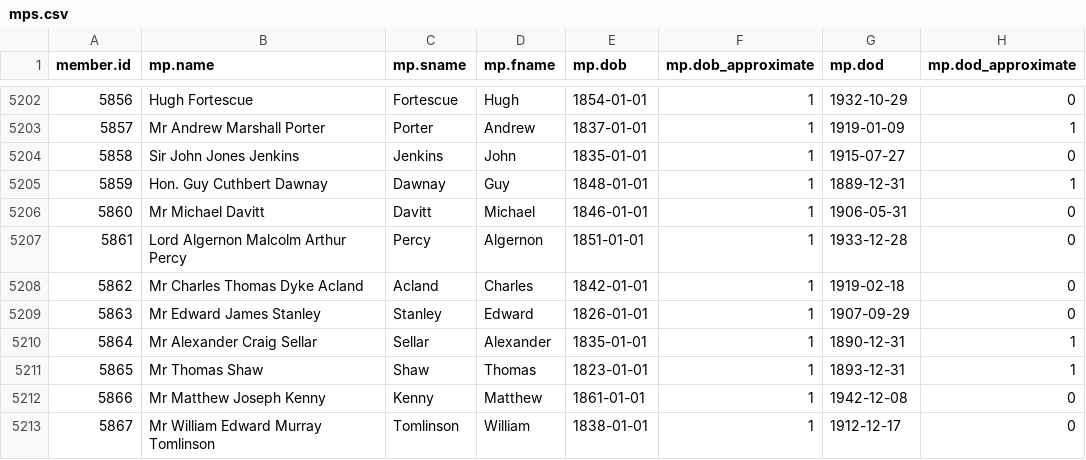
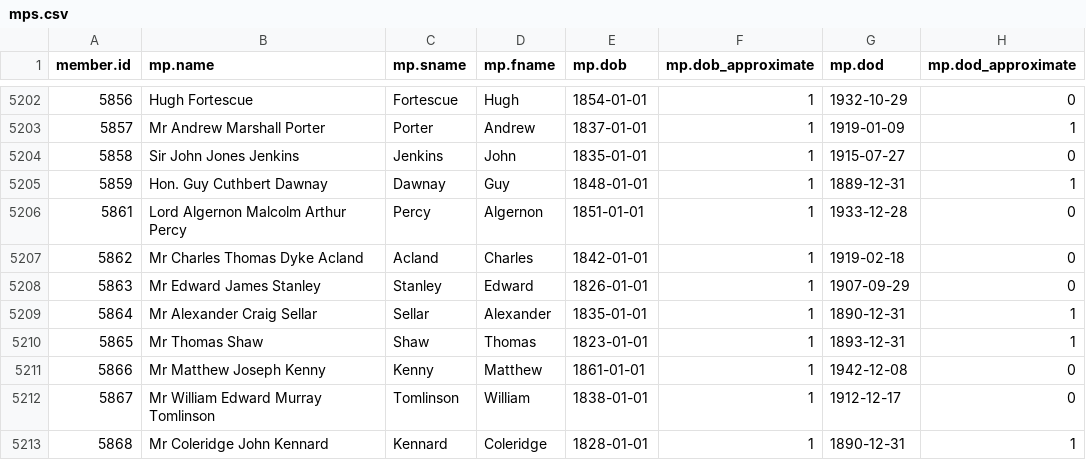
Before and after one commit to stephbuon/hansard-speakers, a CSV file: data/mps.csv, drawn as a sheet; only a part is shown, gaps mark what is left out; the shorter side is filled out with more unchanged rows.

Commit message:
removed 5860 due to duplication

```diff
--- a/data/mps.csv
+++ b/data/mps.csv
@@ -5205,3 +5205,2 @@ member.id,mp.name,mp.sname,mp.fname,mp.dob,mp.dob_approximate,mp.dod,mp.dod_appr
 5859,Hon. Guy Cuthbert Dawnay,Dawnay,Guy,1848-01-01,1,1889-12-31,1
-5860,Mr Michael Davitt,Davitt,Michael,1846-01-01,1,1906-05-31,0
 5861,Lord Algernon Malcolm Arthur Percy,Percy,Algernon,1851-01-01,1,1933-12-28,0
```
